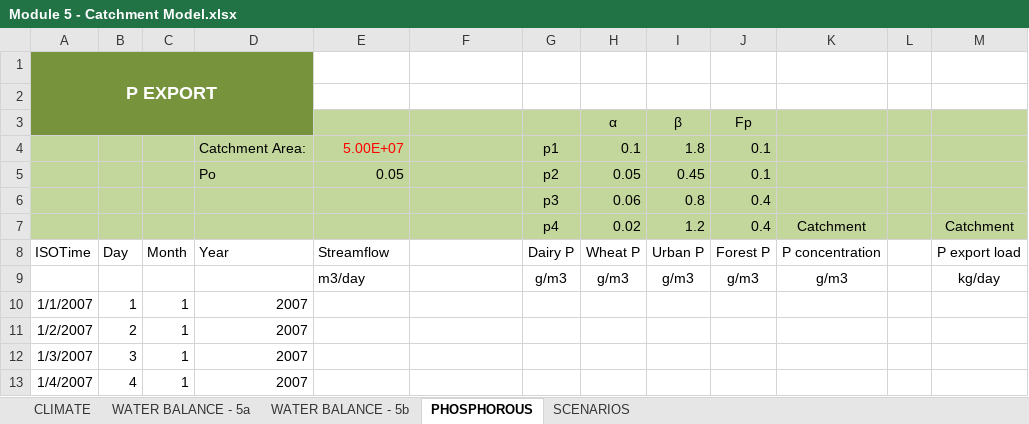
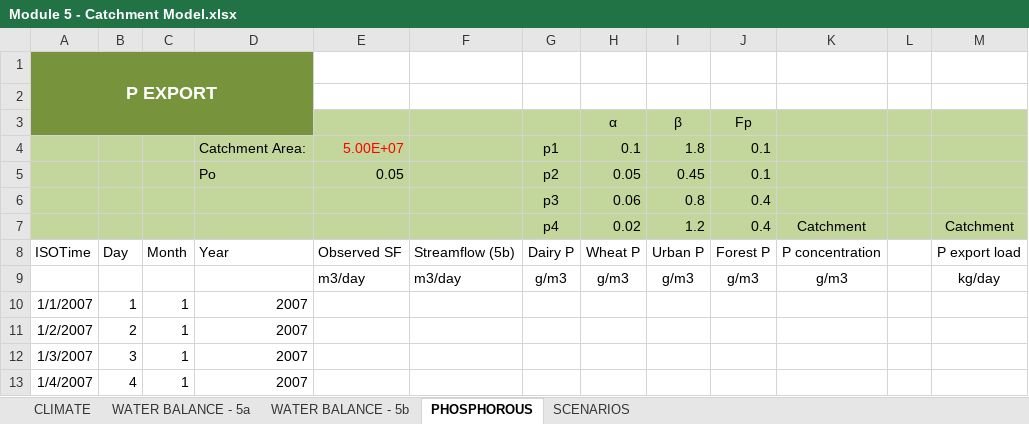
Before and after one commit to AquaticEcoDynamics/modelling-manual, an Excel workbook: docs/Module 5 - Catchment Model.xlsx, sheet PHOSPHOROUS, drawn as a sheet; only a part is shown; values as stored, in another font and other column widths than the file's, no borders; charts and pictures not drawn; the diff names each change by its address in the sheet, - before the commit and + after, or states it on an @@ line.

```diff
--- a/docs/Module 5 - Catchment Model.xlsx (sheet PHOSPHOROUS)
+++ b/docs/Module 5 - Catchment Model.xlsx (sheet PHOSPHOROUS)
-E8: Streamflow
+E8: Observed SF
-F8: (empty)
+F8: Streamflow (5b)
-F9: (empty)
+F9: m3/day
```
Also changed, not shown: sheet CLIMATE, charts or pictures, 2 other files.
